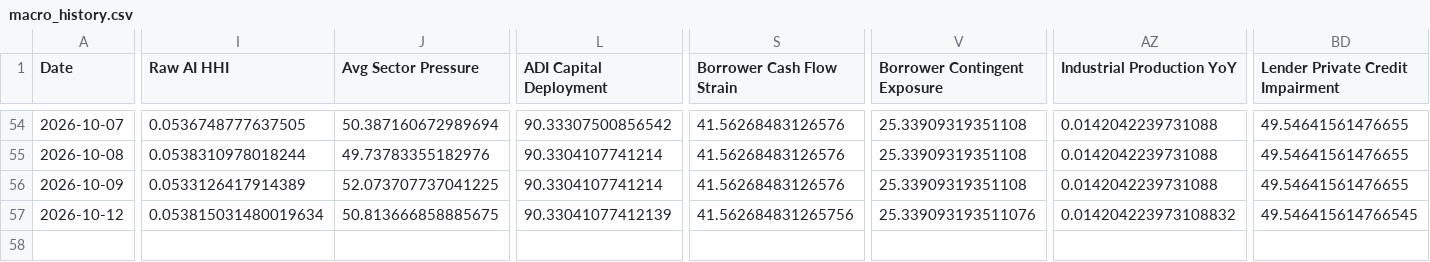
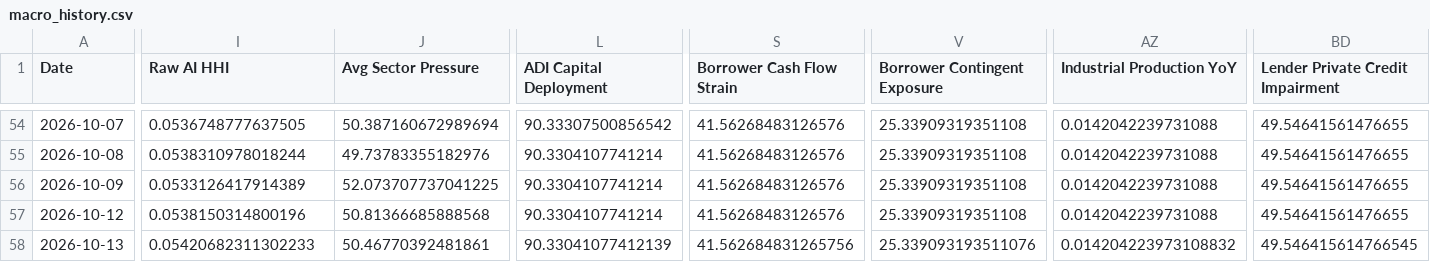
Before and after one commit to seenyoredave/ai_macro_git, a CSV file: archive/macro_history.csv, drawn as a sheet; only a part is shown, gaps mark what is left out; rows hold the shown columns only; the diff covers the shown part only; the diff names each change by its address in the sheet, - before the commit and + after, or states it on an @@ line.

```diff
--- a/archive/macro_history.csv
+++ b/archive/macro_history.csv
-I57 (Raw AI HHI): 0.053815031480019634
+I57 (Raw AI HHI): 0.0538150314800196
-J57 (Avg Sector Pressure): 50.813666858885675
+J57 (Avg Sector Pressure): 50.81366685888568
-L57 (ADI Capital Deployment): 90.33041077412139
+L57 (ADI Capital Deployment): 90.3304107741214
-S57 (Borrower Cash Flow Strain): 41.562684831265756
+S57 (Borrower Cash Flow Strain): 41.56268483126576
-V57 (Borrower Contingent Exposure): 25.339093193511076
+V57 (Borrower Contingent Exposure): 25.33909319351108
-AZ57 (Industrial Production YoY): 0.014204223973108832
+AZ57 (Industrial Production YoY): 0.0142042239731088
-BD57 (Lender Private Credit Impairment): 49.546415614766545
+BD57 (Lender Private Credit Impairment): 49.54641561476655
+row 58: 2026-10-13 | 0.05420682311302233 | 50.46770392481861 | 90.33041077412139 | 41.562684831265756 | 25.339093193511076 | 0.014204223973108832 | 49.546415614766545
```
Also changed, not shown: 4 edited cells elsewhere in this file, archive/benchmark_history.csv, archive/fred_history.csv, 29 other files.
